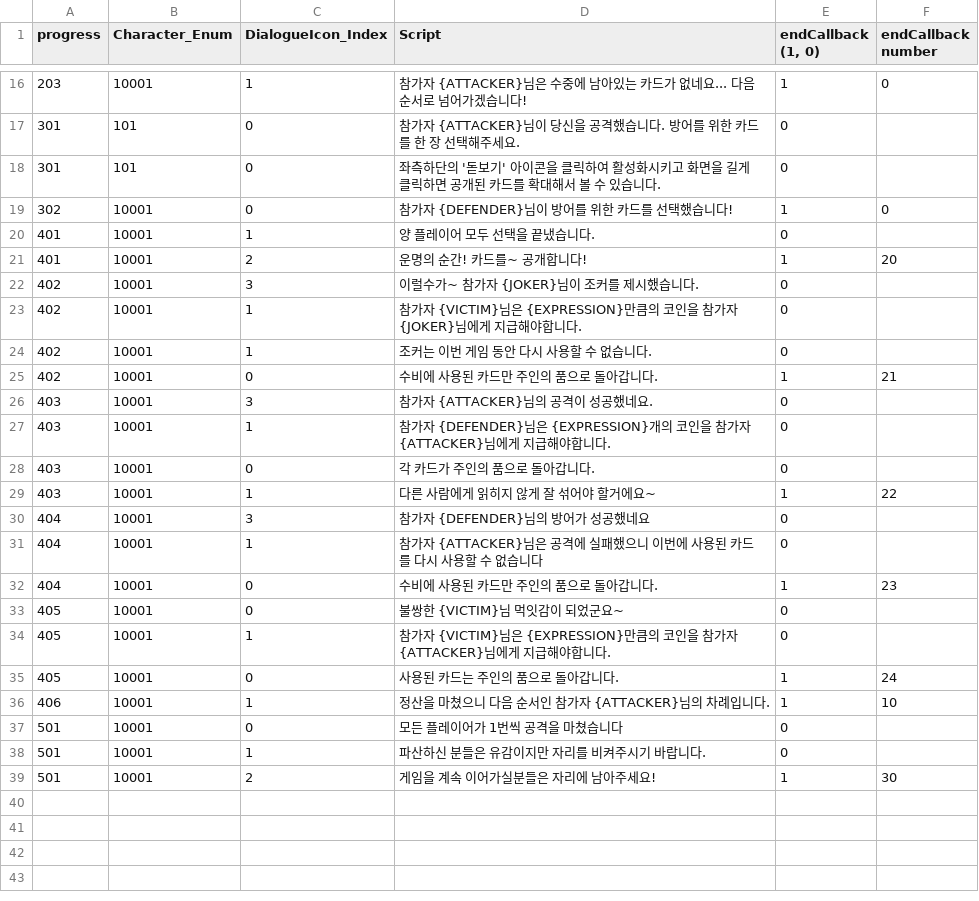
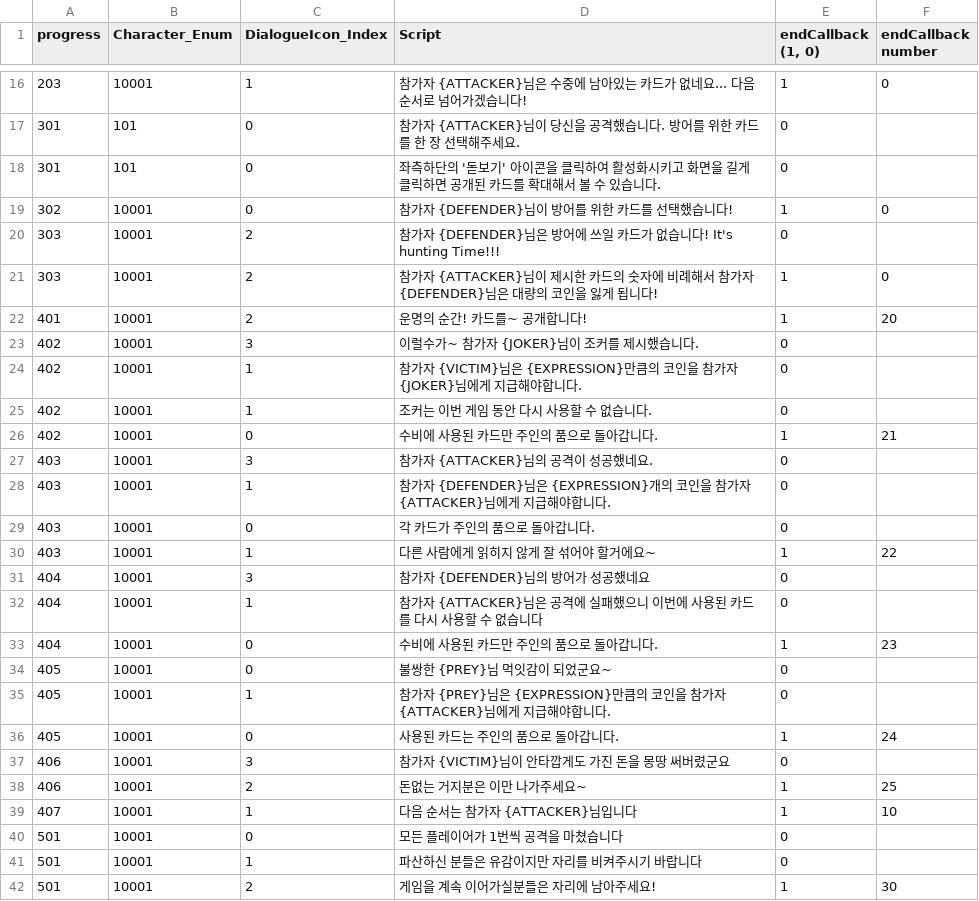
Before and after one commit to Creat777/Gambler, a CSV file: Assets/Resources/CSV/TextScript/OnlyOneLivesProcedure.csv, drawn as a sheet; only a part is shown, gaps mark what is left out.

```diff
--- a/Assets/Resources/CSV/TextScript/OnlyOneLivesProcedure.csv
+++ b/Assets/Resources/CSV/TextScript/OnlyOneLivesProcedure.csv
@@ -19,3 +19,4 @@ progress,Character_Enum,DialogueIcon_Index,Script,"endCallback (1, 0)",endCallba
 302,10001,0,참가자 {DEFENDER}님이 방어를 위한 카드를 선택했습니다!,1,0
-401,10001,1,양 플레이어 모두 선택을 끝냈습니다.,0,
+303,10001,2,참가자 {DEFENDER}님은 방어에 쓰일 카드가 없습니다! It's hunting Time!!!,0,
+303,10001,2,참가자 {ATTACKER}님이 제시한 카드의 숫자에 비례해서 참가자 {DEFENDER}님은 대량의 코인을 잃게 됩니다!,1,0
 401,10001,2,운명의 순간! 카드를~ 공개합니다!,1,20
@@ -32,8 +33,10 @@ progress,Character_Enum,DialogueIcon_Index,Script,"endCallback (1, 0)",endCallba
 404,10001,0,수비에 사용된 카드만 주인의 품으로 돌아갑니다.,1,23
-405,10001,0,불쌍한 {VICTIM}님 먹잇감이 되었군요~,0,
-405,10001,1,참가자 {VICTIM}님은 {EXPRESSION}만큼의 코인을 참가자 {ATTACKER}님에게 지급해야합니다.,0,
+405,10001,0,불쌍한 {PREY}님 먹잇감이 되었군요~,0,
+405,10001,1,참가자 {PREY}님은 {EXPRESSION}만큼의 코인을 참가자 {ATTACKER}님에게 지급해야합니다.,0,
 405,10001,0,사용된 카드는 주인의 품으로 돌아갑니다.,1,24
-406,10001,1,정산을 마쳤으니 다음 순서인 참가자 {ATTACKER}님의 차례입니다.,1,10
+406,10001,3,참가자 {VICTIM}님이 안타깝게도 가진 돈을 몽땅 써버렸군요,0,
+406,10001,2,돈없는 거지분은 이만 나가주세요~,1,25
+407,10001,1,다음 순서는 참가자 {ATTACKER}님입니다,1,10
 501,10001,0,모든 플레이어가 1번씩 공격을 마쳤습니다,0,
-501,10001,1,파산하신 분들은 유감이지만 자리를 비켜주시기 바랍니다.,0,
+501,10001,1,파산하신 분들은 유감이지만 자리를 비켜주시기 바랍니다,0,
 501,10001,2,게임을 계속 이어가실분들은 자리에 남아주세요!,1,30
```
Also changed, not shown: 26 other files.
